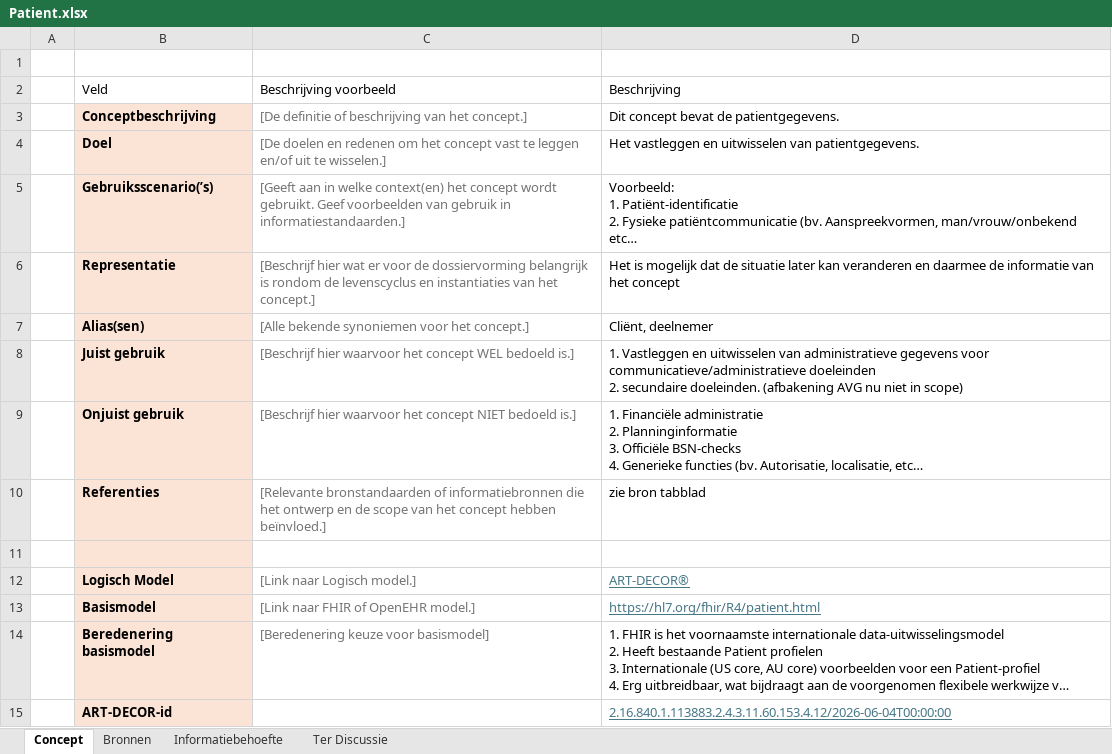
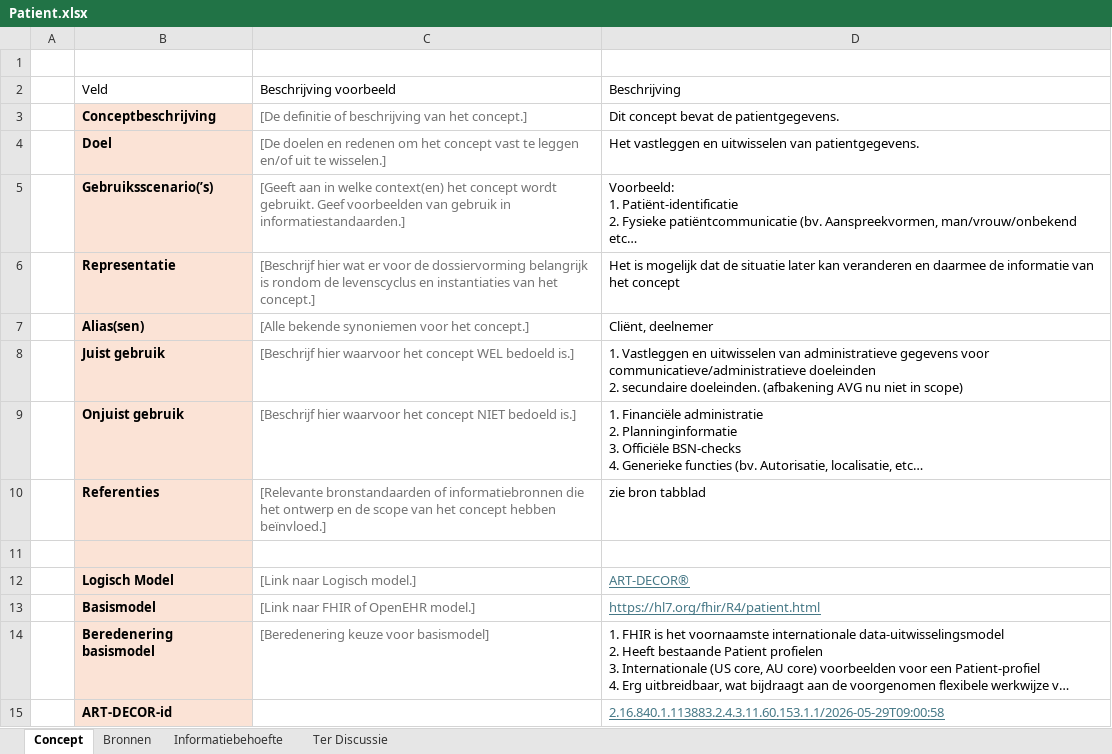
Before and after one commit to Nictiz/GBB-IG, an Excel workbook: input/requirements/Patient.xlsx, sheet Concept, drawn as a sheet; long unchanged cells end in …; values as stored, in another font and other column widths than the file's, no borders; table styles not drawn; the diff names each change by its address in the sheet, - before the commit and + after, or states it on an @@ line.

Commit message:
Changed the ART-DECOR url

```diff
--- a/input/requirements/Patient.xlsx (sheet Concept)
+++ b/input/requirements/Patient.xlsx (sheet Concept)
-D15: 2.16.840.1.113883.2.4.3.11.60.153.4.12/2026-06-04T00:00:00
+D15: 2.16.840.1.113883.2.4.3.11.60.153.1.1/2026-05-29T09:00:58
```
